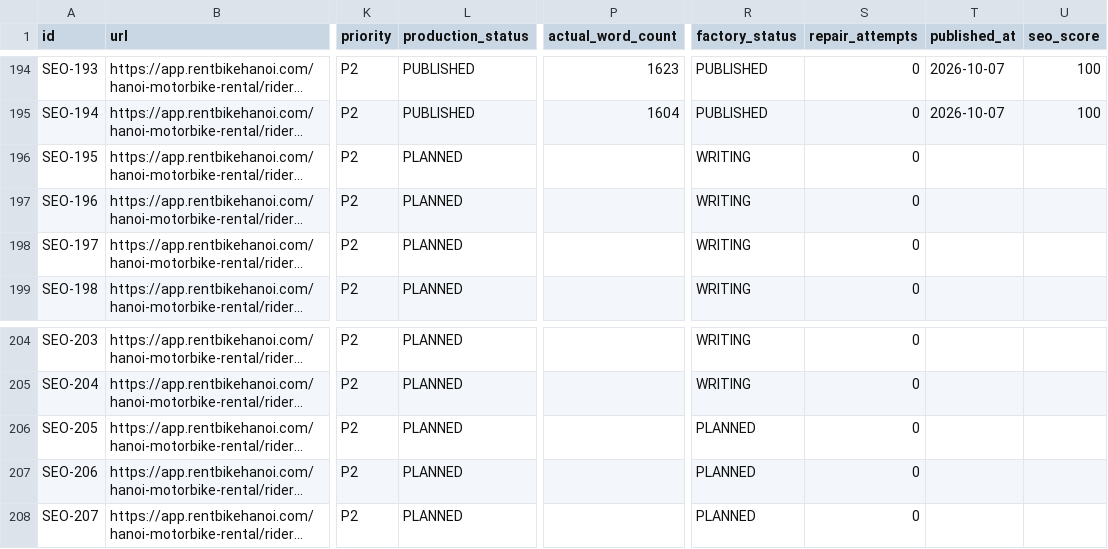
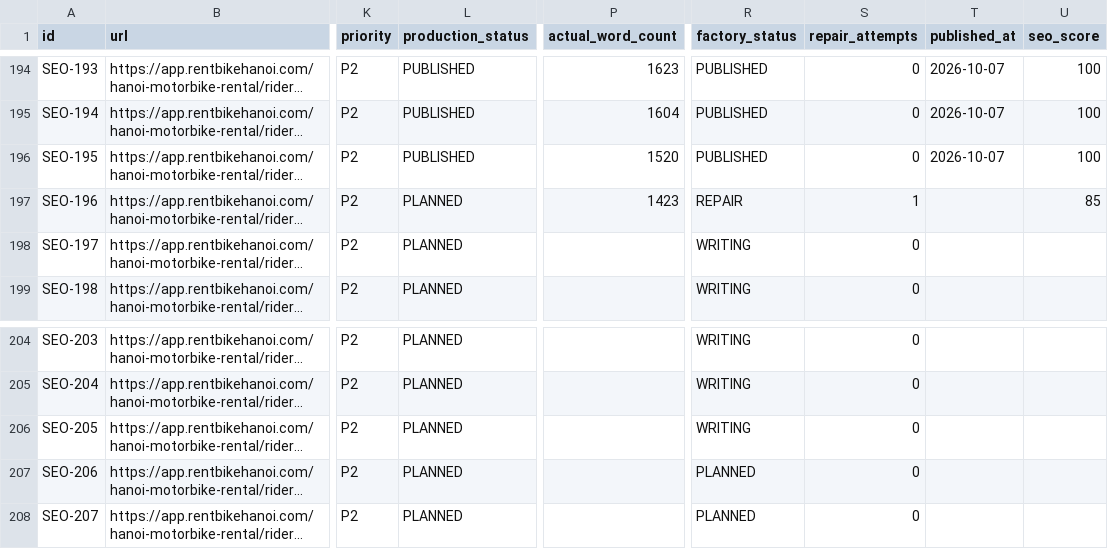
Before and after one commit to thuexemayhanoi/web, a CSV file: data/content-matrix.csv, drawn as a sheet; only a part is shown, gaps mark what is left out; long unchanged cells end in …; the diff names each change by its address in the sheet, - before the commit and + after, or states it on an @@ line.

Commit message:
factory: process article queue

```diff
--- a/data/content-matrix.csv
+++ b/data/content-matrix.csv
-L196 (production_status): PLANNED
+L196 (production_status): PUBLISHED
-P196 (actual_word_count): (empty)
+P196 (actual_word_count): 1520
-R196 (factory_status): WRITING
+R196 (factory_status): PUBLISHED
-T196 (published_at): (empty)
+T196 (published_at): 2026-10-07
-U196 (seo_score): (empty)
+U196 (seo_score): 100
-P197 (actual_word_count): (empty)
+P197 (actual_word_count): 1423
-R197 (factory_status): WRITING
+R197 (factory_status): REPAIR
-S197 (repair_attempts): 0
+S197 (repair_attempts): 1
-U197 (seo_score): (empty)
+U197 (seo_score): 85
-R206 (factory_status): PLANNED
+R206 (factory_status): WRITING
```
Also changed, not shown: 6 other files.
